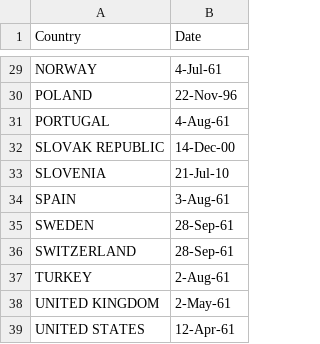
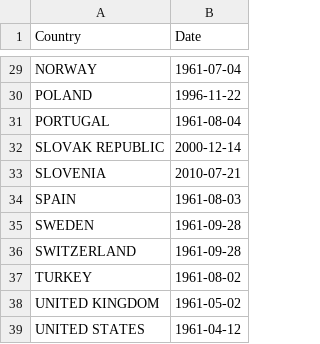
Before and after one commit to os-climate/iso3166-ingest, a CSV file: data/external/oecd-countries-20220605.csv, drawn as a sheet; only a part is shown, gaps mark what is left out; the diff covers the shown part only; the diff names each change by its address in the sheet, - before the commit and + after, or states it on an @@ line.

Commit message:
Fix dates scrambled by disastrous defaults of MS Excel
MS Excel exports dates with a default that maximizes confusion as to years and centuries.  Export in YYYY-MM-DD format explicitly to avoid this.

Signed-off-by: MichaelTiemannOSC <mtiemann@os-climate.org>

```diff
--- a/data/external/oecd-countries-20220605.csv
+++ b/data/external/oecd-countries-20220605.csv
-B29 (Date): 4-Jul-61
+B29 (Date): 1961-07-04
-B30 (Date): 22-Nov-96
+B30 (Date): 1996-11-22
-B31 (Date): 4-Aug-61
+B31 (Date): 1961-08-04
-B32 (Date): 14-Dec-00
+B32 (Date): 2000-12-14
-B33 (Date): 21-Jul-10
+B33 (Date): 2010-07-21
-B34 (Date): 3-Aug-61
+B34 (Date): 1961-08-03
-B35:B36 (Date): 28-Sep-61
+B35:B36 (Date): 1961-09-28
-B37 (Date): 2-Aug-61
+B37 (Date): 1961-08-02
-B38 (Date): 2-May-61
+B38 (Date): 1961-05-02
-B39 (Date): 12-Apr-61
+B39 (Date): 1961-04-12
```
Also changed, not shown: 27 edited cells elsewhere in this file.
